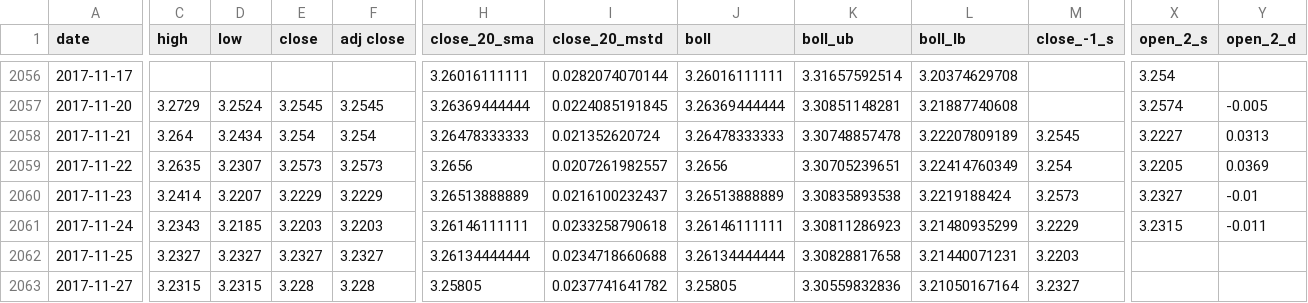
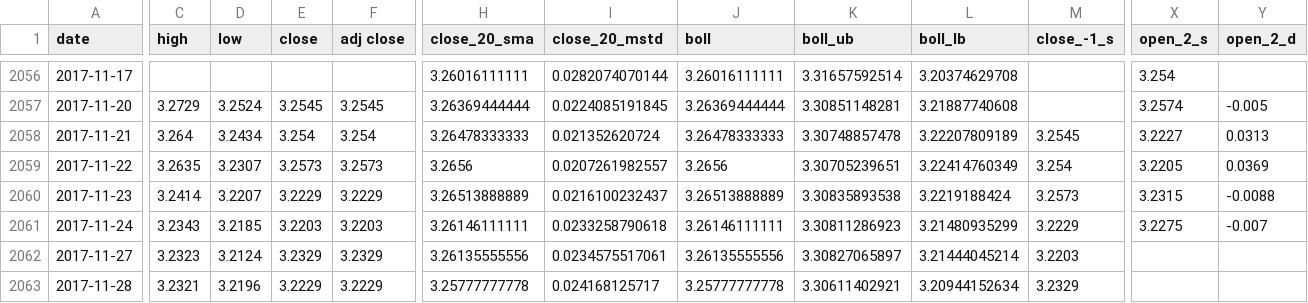
Before and after one commit to sudoFerraz/Kamaji-monitor, a CSV file: brl_usd_indicators.csv, drawn as a sheet; only a part is shown, gaps mark what is left out; removed rows and columns are numbered as before the commit, all else as after; rows hold the shown columns only; the diff covers the shown part only; the diff names each change by its address in the sheet, - before the commit and + after, or states it on an @@ line.

```diff
--- a/brl_usd_indicators.csv
+++ b/brl_usd_indicators.csv
-X2060 (open_2_s): 3.2327
+X2060 (open_2_s): 3.2315
-Y2060 (open_2_d): -0.01
+Y2060 (open_2_d): -0.0088
-X2061 (open_2_s): 3.2315
+X2061 (open_2_s): 3.2275
-Y2061 (open_2_d): -0.011
+Y2061 (open_2_d): -0.007
-row 2062: 2017-11-25 | 3.2327 | 3.2327 | 3.2327 | 3.2327 | 3.26134444444 | 0.0234718660688 | 3.26134444444 | 3.30828817658 | 3.21440071231 | 3.2203
-C2062 (high): 3.2315
+C2062 (high): 3.2323
-D2062 (low): 3.2315
+D2062 (low): 3.2124
-E2062 (close): 3.228
+E2062 (close): 3.2329
-F2062 (adj close): 3.228
+F2062 (adj close): 3.2329
-H2062 (close_20_sma): 3.25805
+H2062 (close_20_sma): 3.26135555556
-I2062 (close_20_mstd): 0.0237741641782
+I2062 (close_20_mstd): 0.0234575517061
-J2062 (boll): 3.25805
+J2062 (boll): 3.26135555556
-K2062 (boll_ub): 3.30559832836
+K2062 (boll_ub): 3.30827065897
-L2062 (boll_lb): 3.21050167164
+L2062 (boll_lb): 3.21444045214
-M2062 (close_-1_s): 3.2327
+M2062 (close_-1_s): 3.2203
+row 2063: 2017-11-28 | 3.2321 | 3.2196 | 3.2229 | 3.2229 | 3.25777777778 | 0.024168125717 | 3.25777777778 | 3.30611402921 | 3.20944152634 | 3.2329
```
Also changed, not shown: 11 edited cells elsewhere in this file, brlusd.csv, 5 other files.
